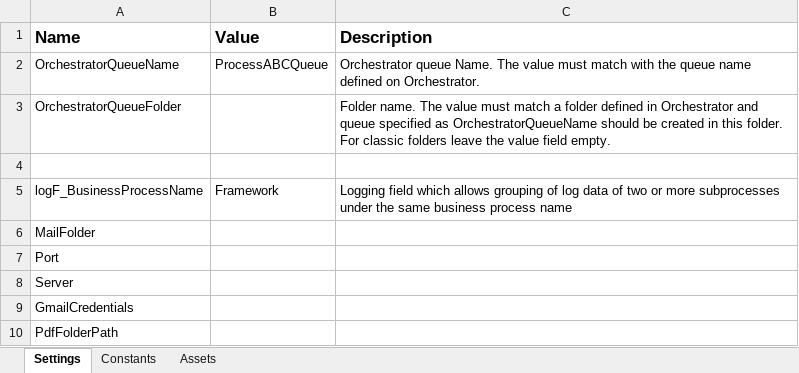
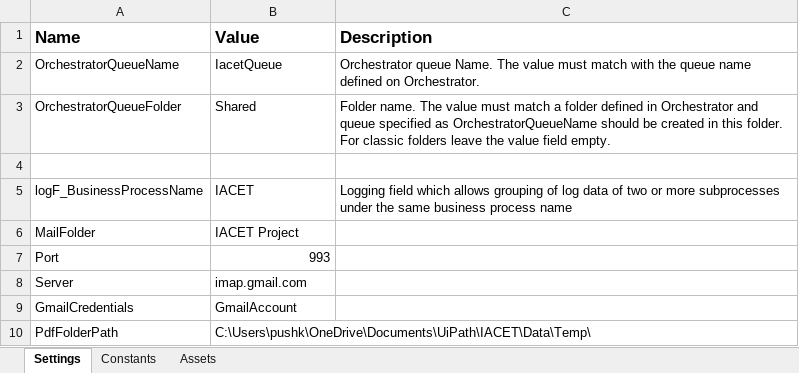
Before and after one commit to rpaliveprojects/IACET, an Excel workbook: Data/Config.xlsx, sheet Settings, drawn as a sheet; values as stored, in another font and other column widths than the file's, no borders; the diff names each change by its address in the sheet, - before the commit and + after, or states it on an @@ line.

```diff
--- a/Data/Config.xlsx (sheet Settings)
+++ b/Data/Config.xlsx (sheet Settings)
-B2 (Value): ProcessABCQueue
+B2 (Value): IacetQueue
-B3 (Value): (empty)
+B3 (Value): Shared
-B5 (Value): Framework
+B5 (Value): IACET
-B6 (Value): (empty)
+B6 (Value): IACET Project
-B7 (Value): (empty)
+B7 (Value): 993
-B8 (Value): (empty)
+B8 (Value): imap.gmail.com
-B9 (Value): (empty)
+B9 (Value): GmailAccount
-B10 (Value): (empty)
+B10 (Value): C:\Users\pushk\OneDrive\Documents\UiPath\IACET\Data\Temp\
```
Also changed, not shown: 5 other files.
